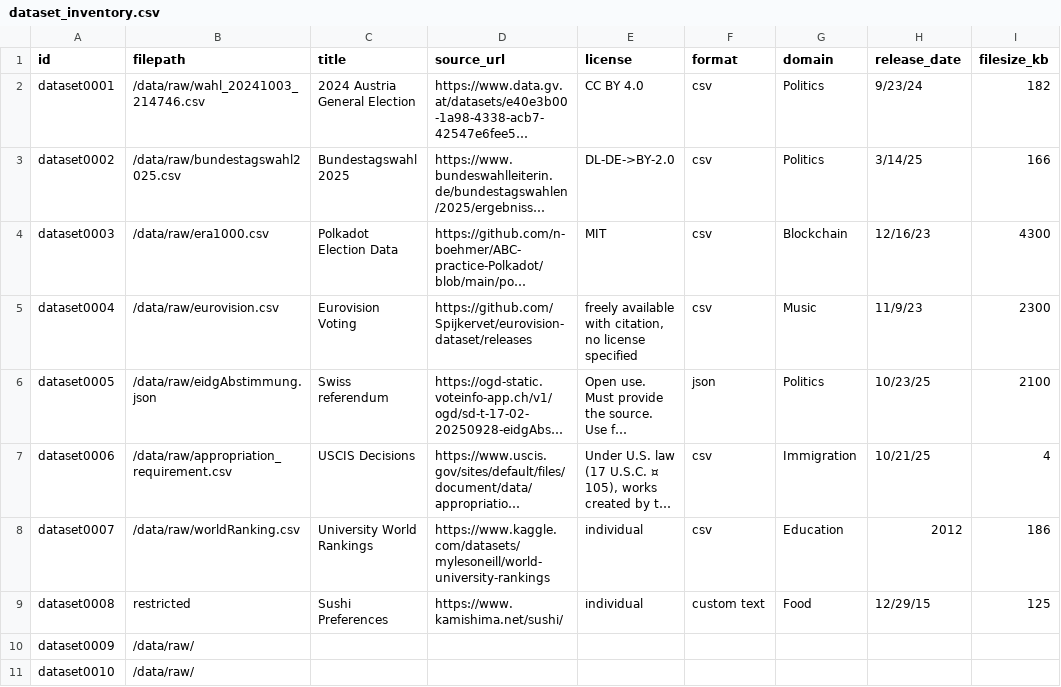
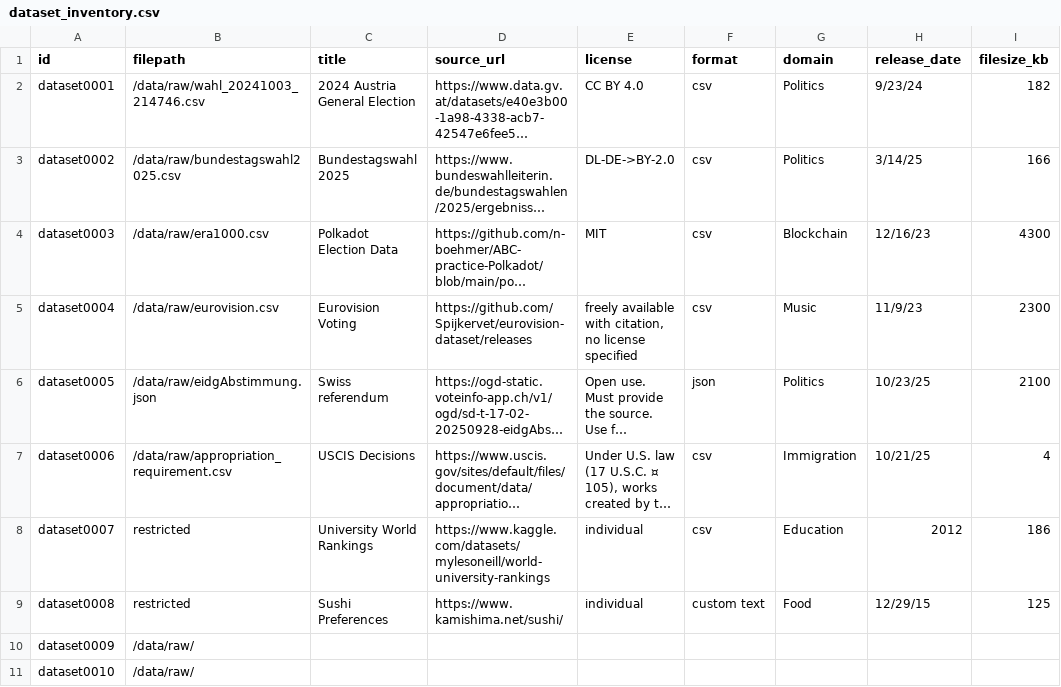
Before and after one commit to nicolasdix/decision-ontology, a CSV file: data/metadata/dataset_inventory.csv, drawn as a sheet; only a part is shown; long unchanged cells end in …; the diff names each change by its address in the sheet, - before the commit and + after, or states it on an @@ line.

Commit message:
updated metadata

```diff
--- a/data/metadata/dataset_inventory.csv
+++ b/data/metadata/dataset_inventory.csv
-B8 (filepath): /data/raw/worldRanking.csv
+B8 (filepath): restricted
```
Also changed, not shown: 4 other files.
